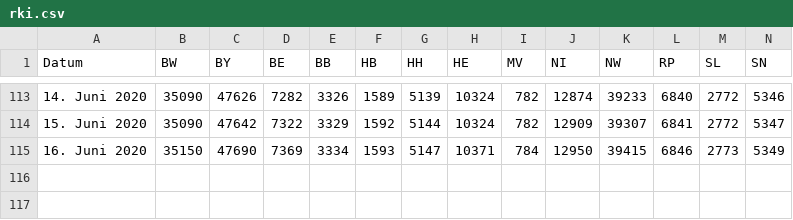
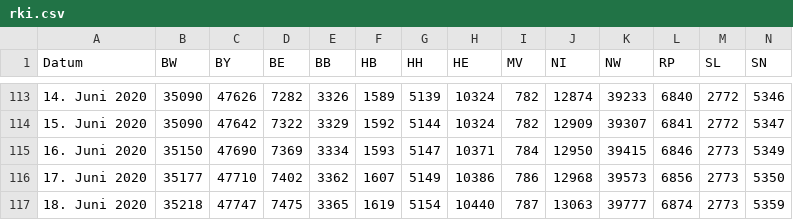
Before and after one commit to j-fu/coronaplot, a CSV file: code/rki.csv, drawn as a sheet; only a part is shown, gaps mark what is left out; rows hold the shown columns only; the diff names each change by its address in the sheet, - before the commit and + after, or states it on an @@ line.

Commit message:
data update

```diff
--- a/code/rki.csv
+++ b/code/rki.csv
+row 116: 17. Juni 2020 | 35177 | 47710 | 7402 | 3362 | 1607 | 5149 | 10386 | 786 | 12968 | 39573 | 6856 | 2773 | 5350
+row 117: 18. Juni 2020 | 35218 | 47747 | 7475 | 3365 | 1619 | 5154 | 10440 | 787 | 13063 | 39777 | 6874 | 2773 | 5359
```
Also changed, not shown: 6 other files.
